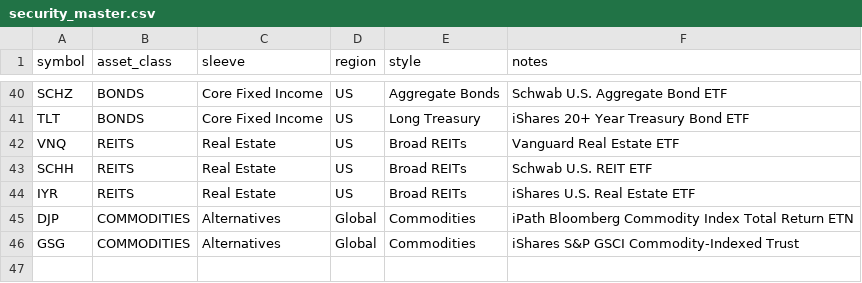
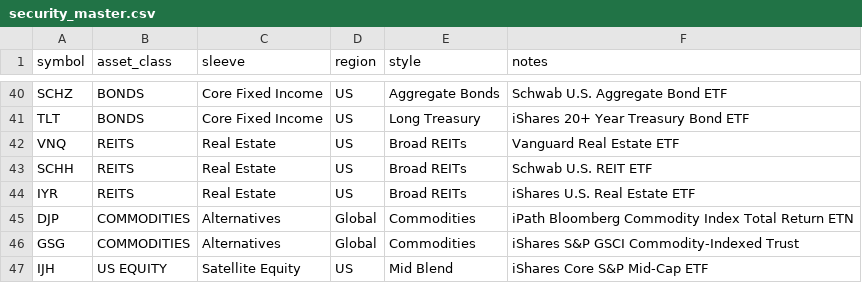
Before and after one commit to matthartzman/retirement_system, a CSV file: reference_src/security_master.csv, drawn as a sheet; only a part is shown, gaps mark what is left out.

```diff
--- a/reference_src/security_master.csv
+++ b/reference_src/security_master.csv
@@ -46 +46,2 @@ DJP,COMMODITIES,Alternatives,Global,Commodities,iPath Bloomberg Commodity Index
 GSG,COMMODITIES,Alternatives,Global,Commodities,iShares S&P GSCI Commodity-Indexed Trust
+IJH,US EQUITY,Satellite Equity,US,Mid Blend,iShares Core S&P Mid-Cap ETF
```
Also changed, not shown: 2 other files.
